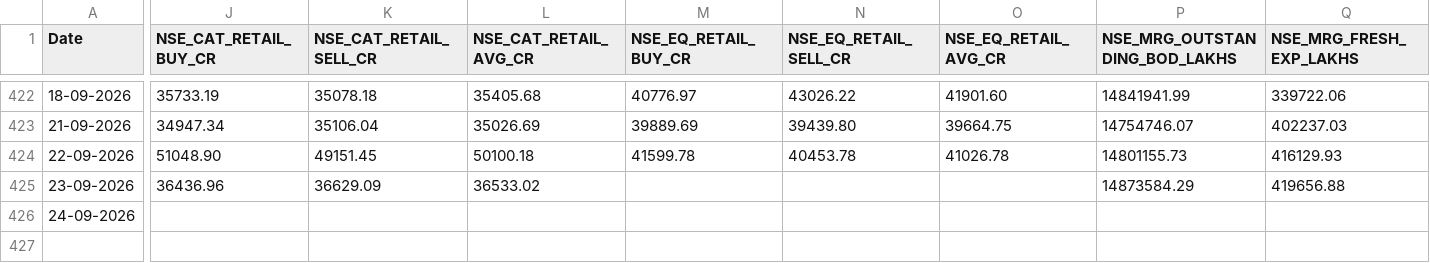
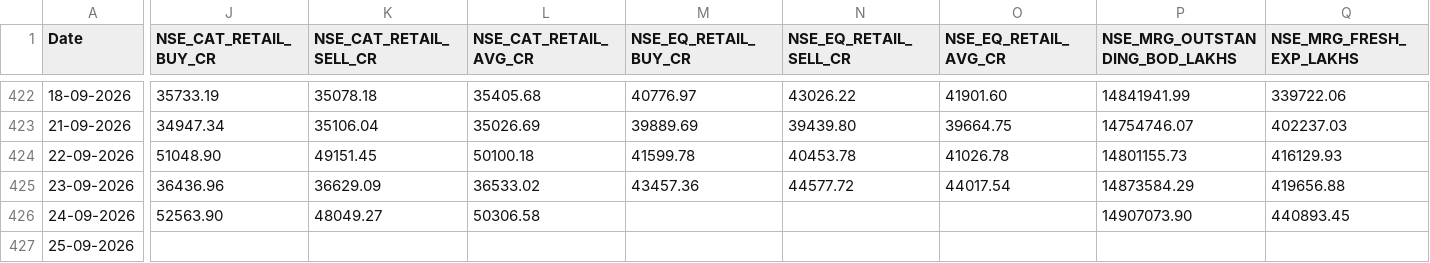
Before and after one commit to Rachitjainca/NSE-Industry-Feb-26, a CSV file: Data 1/nse_fo_aggregated_data.csv, drawn as a sheet; only a part is shown, gaps mark what is left out; rows hold the shown columns only; the diff covers the shown part only; the diff names each change by its address in the sheet, - before the commit and + after, or states it on an @@ line.

```diff
--- a/Data 1/nse_fo_aggregated_data.csv
+++ b/Data 1/nse_fo_aggregated_data.csv
-M425 (NSE_EQ_RETAIL_BUY_CR): (empty)
+M425 (NSE_EQ_RETAIL_BUY_CR): 43457.36
-N425 (NSE_EQ_RETAIL_SELL_CR): (empty)
+N425 (NSE_EQ_RETAIL_SELL_CR): 44577.72
-O425 (NSE_EQ_RETAIL_AVG_CR): (empty)
+O425 (NSE_EQ_RETAIL_AVG_CR): 44017.54
-J426 (NSE_CAT_RETAIL_BUY_CR): (empty)
+J426 (NSE_CAT_RETAIL_BUY_CR): 52563.90
-K426 (NSE_CAT_RETAIL_SELL_CR): (empty)
+K426 (NSE_CAT_RETAIL_SELL_CR): 48049.27
-L426 (NSE_CAT_RETAIL_AVG_CR): (empty)
+L426 (NSE_CAT_RETAIL_AVG_CR): 50306.58
-P426 (NSE_MRG_OUTSTANDING_BOD_LAKHS): (empty)
+P426 (NSE_MRG_OUTSTANDING_BOD_LAKHS): 14907073.90
-Q426 (NSE_MRG_FRESH_EXP_LAKHS): (empty)
+Q426 (NSE_MRG_FRESH_EXP_LAKHS): 440893.45
+row 427: 25-09-2026
```
Also changed, not shown: 7 edited cells elsewhere in this file, 10 other files.
